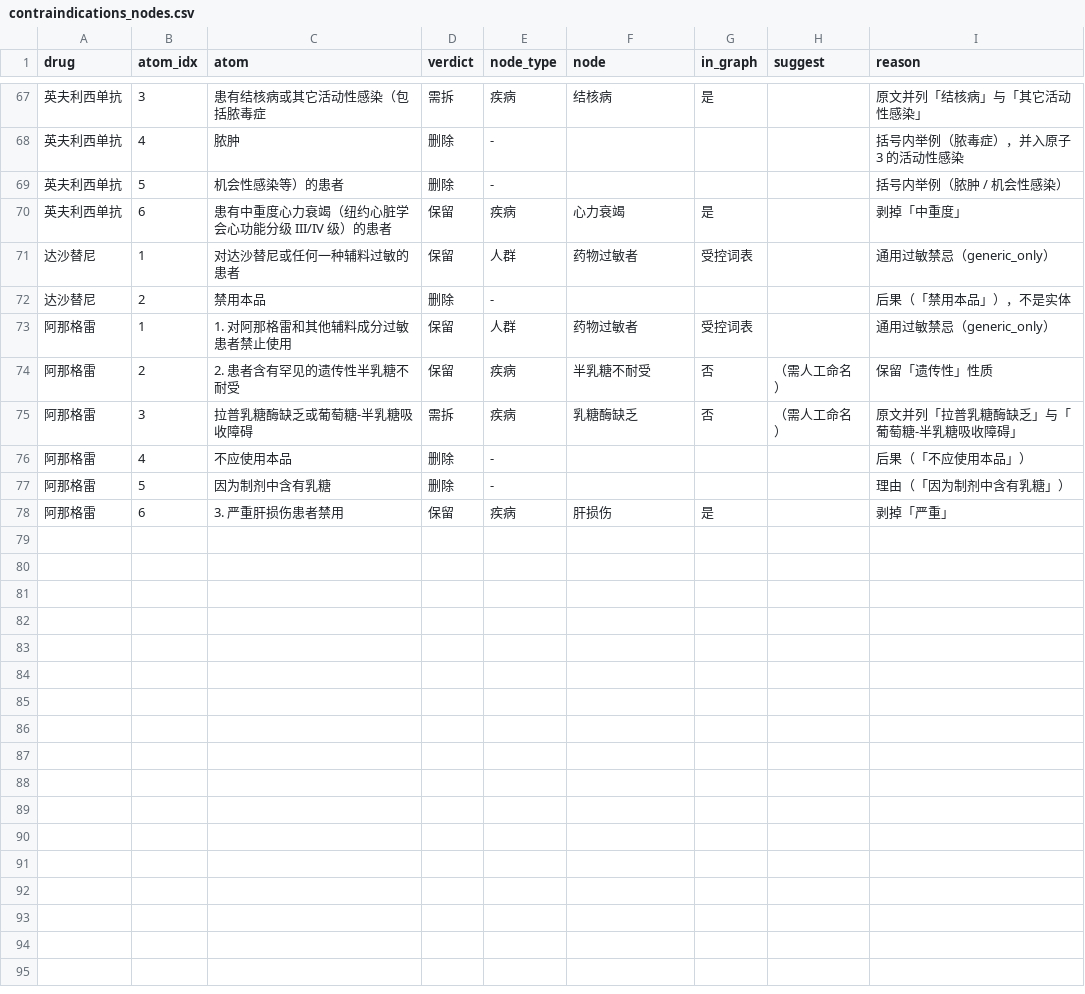
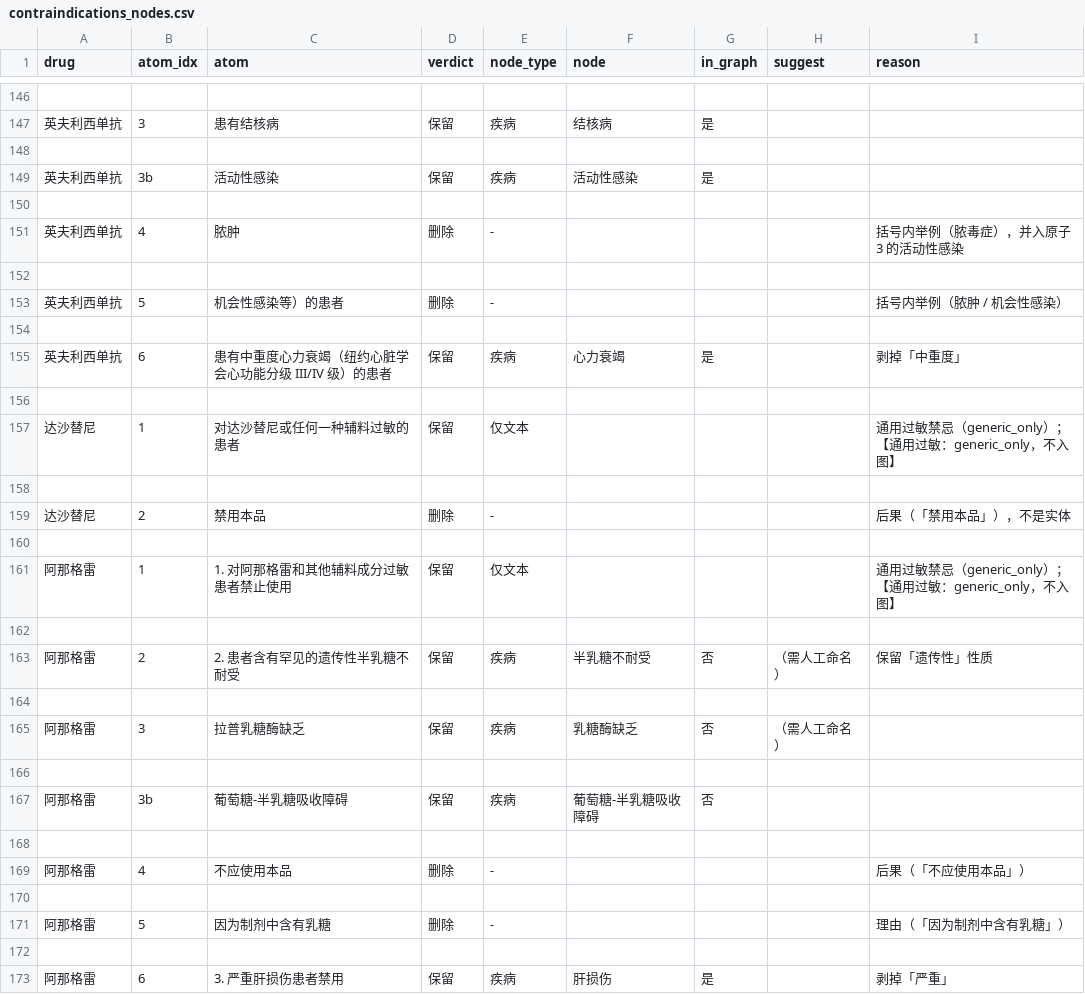
Before and after one commit to beixiao66/pharmkg, a CSV file: data/eval/contraindications_nodes.csv, drawn as a sheet; only a part is shown, gaps mark what is left out; the diff covers the shown part only.

```diff
--- a/data/eval/contraindications_nodes.csv
+++ b/data/eval/contraindications_nodes.csv
@@ -67,12 +146,28 @@
-英夫利西单抗,3,患有结核病或其它活动性感染（包括脓毒症,需拆,疾病,结核病,是,,原文并列「结核病」与「其它活动性感染」
+
+英夫利西单抗,3,患有结核病,保留,疾病,结核病,是,,
+
+英夫利西单抗,3b,活动性感染,保留,疾病,活动性感染,是,,
+
 英夫利西单抗,4,脓肿,删除,-,,,,括号内举例（脓毒症），并入原子 3 的活动性感染
+
 英夫利西单抗,5,机会性感染等）的患者,删除,-,,,,括号内举例（脓肿 / 机会性感染）
+
 英夫利西单抗,6,患有中重度心力衰竭（纽约心脏学会心功能分级 III/IV 级）的患者,保留,疾病,心力衰竭,是,,剥掉「中重度」
-达沙替尼,1,对达沙替尼或任何一种辅料过敏的患者,保留,人群,药物过敏者,受控词表,,通用过敏禁忌（generic_only）
+
+达沙替尼,1,对达沙替尼或任何一种辅料过敏的患者,保留,仅文本,,,,通用过敏禁忌（generic_only）；【通用过敏：generic_only，不入图】
+
 达沙替尼,2,禁用本品,删除,-,,,,后果（「禁用本品」），不是实体
-阿那格雷,1,1. 对阿那格雷和其他辅料成分过敏患者禁止使用,保留,人群,药物过敏者,受控词表,,通用过敏禁忌（generic_only）
+
+阿那格雷,1,1. 对阿那格雷和其他辅料成分过敏患者禁止使用,保留,仅文本,,,,通用过敏禁忌（generic_only）；【通用过敏：generic_only，不入图】
+
 阿那格雷,2,2. 患者含有罕见的遗传性半乳糖不耐受,保留,疾病,半乳糖不耐受,否,（需人工命名）,保留「遗传性」性质
-阿那格雷,3,拉普乳糖酶缺乏或葡萄糖-半乳糖吸收障碍,需拆,疾病,乳糖酶缺乏,否,（需人工命名）,原文并列「拉普乳糖酶缺乏」与「葡萄糖-半乳糖吸收障碍」
+
+阿那格雷,3,拉普乳糖酶缺乏,保留,疾病,乳糖酶缺乏,否,（需人工命名）,
+
+阿那格雷,3b,葡萄糖-半乳糖吸收障碍,保留,疾病,葡萄糖-半乳糖吸收障碍,否,,
+
 阿那格雷,4,不应使用本品,删除,-,,,,后果（「不应使用本品」）
+
 阿那格雷,5,因为制剂中含有乳糖,删除,-,,,,理由（「因为制剂中含有乳糖」）
+
 阿那格雷,6,3. 严重肝损伤患者禁用,保留,疾病,肝损伤,是,,剥掉「严重」
```
Also changed, not shown: 79 added rows and 53 edited cells elsewhere in this file, 1 other file.
